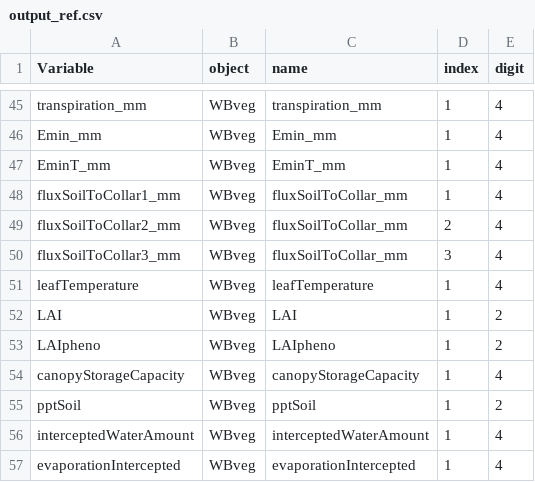
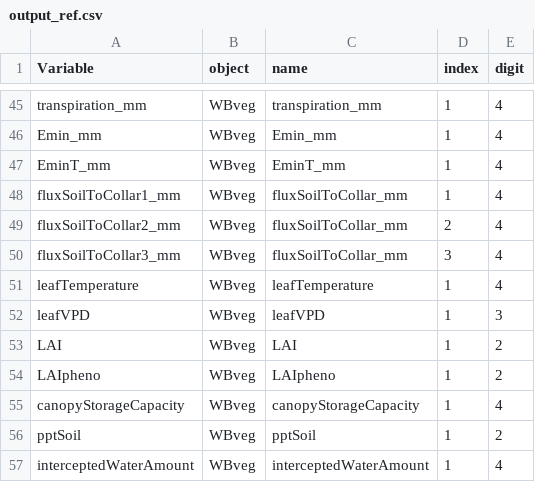
Before and after one commit to julien-ruffault/SurEau-Ecos, a CSV file: functions/output_ref.csv, drawn as a sheet; only a part is shown, gaps mark what is left out; the shorter side is filled out with more unchanged rows.

Commit message:
major update including all changes made by Nicolas Martinit includes: -  correction to the function to determine leafTemperature according to the energy balance - the calculation of potential_PAR to determine the cloud cover (defined as the ratio of actual PAR defined by potential_PAR) - an improved calculation of VPDleaf taking into account leaf water potential

```diff
--- a/functions/output_ref.csv
+++ b/functions/output_ref.csv
@@ -51,2 +51,3 @@ fluxSoilToCollar3_mm;WBveg;fluxSoilToCollar_mm;3;4
 leafTemperature;WBveg;leafTemperature;1;4
+leafVPD;WBveg;leafVPD;1;3
 LAI;WBveg;LAI;1;2
```
Also changed, not shown: functions/output_types/diagnostic_subdaily.csv, 10 other files.
